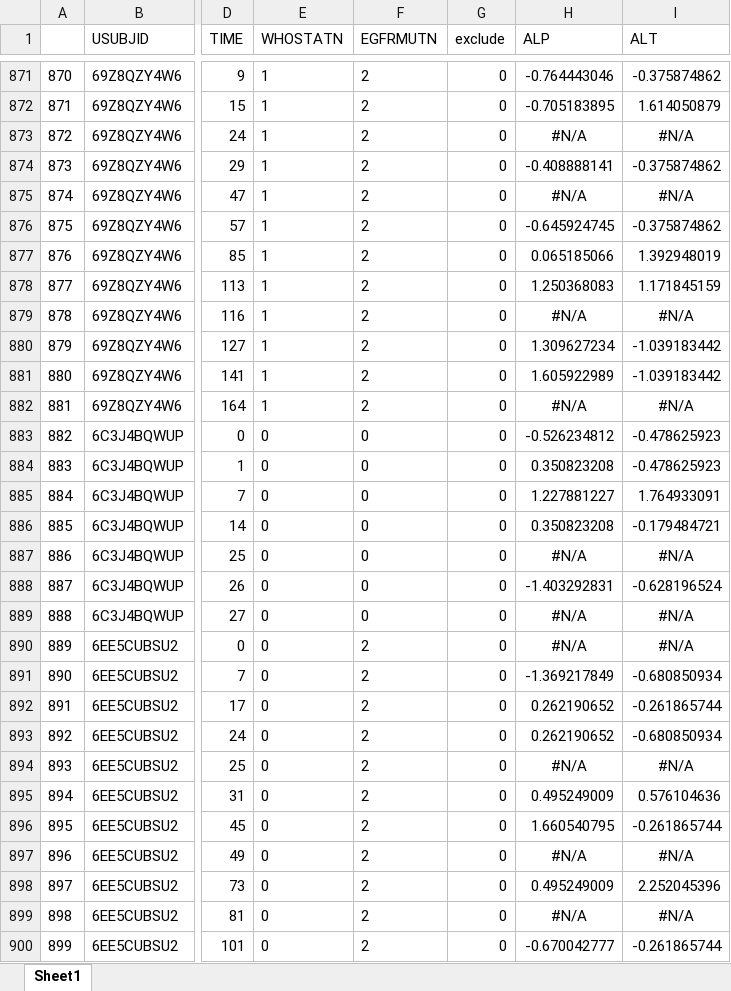
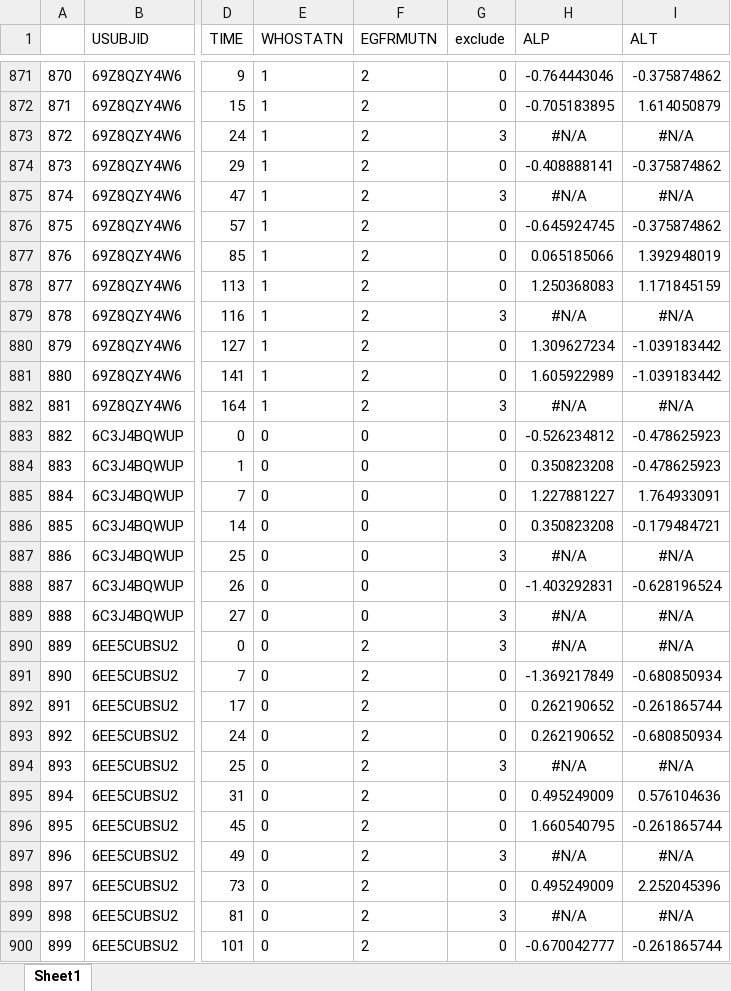
Before and after one commit to annykay/GAMproj, an Excel workbook: DerivedData/wide.xlsx, sheet Sheet1, drawn as a sheet; only a part is shown, gaps mark what is left out; values as stored, in another font and other column widths than the file's, no borders; the diff covers the shown part only; the diff names each change by its address in the sheet, - before the commit and + after, or states it on an @@ line.

Commit message:
Changes in dataset

```diff
--- a/DerivedData/wide.xlsx (sheet Sheet1)
+++ b/DerivedData/wide.xlsx (sheet Sheet1)
-G873 (exclude): 0
+G873 (exclude): 3
-G875 (exclude): 0
+G875 (exclude): 3
-G879 (exclude): 0
+G879 (exclude): 3
-G882 (exclude): 0
+G882 (exclude): 3
-G887 (exclude): 0
+G887 (exclude): 3
-G889:G890 (exclude): 0
+G889:G890 (exclude): 3
-G894 (exclude): 0
+G894 (exclude): 3
-G897 (exclude): 0
+G897 (exclude): 3
-G899 (exclude): 0
+G899 (exclude): 3
```
Also changed, not shown: 1312 edited cells elsewhere in this sheet, 2 other files.
